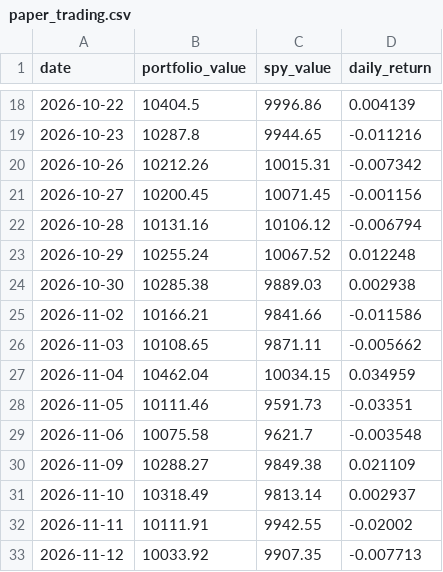
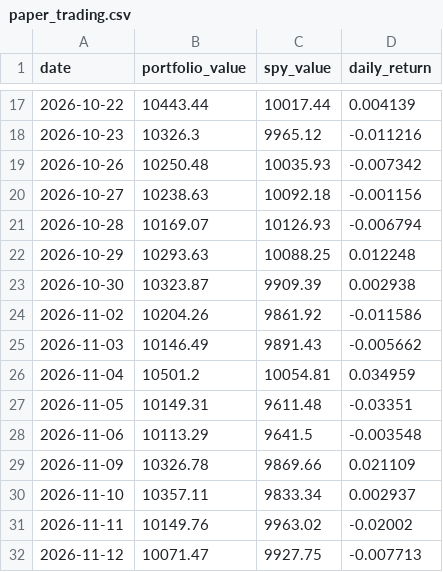
Before and after one commit to RamaAkach/OPIM-5641---Final-Project, a CSV file: results/paper_trading.csv, drawn as a sheet; only a part is shown, gaps mark what is left out; the diff covers the shown part only.

```diff
--- a/results/paper_trading.csv
+++ b/results/paper_trading.csv
@@ -18,16 +17,16 @@ date,portfolio_value,spy_value,daily_return
-2026-10-22,10404.5,9996.86,0.004139
-2026-10-23,10287.8,9944.65,-0.011216
-2026-10-26,10212.26,10015.31,-0.007342
-2026-10-27,10200.45,10071.45,-0.001156
-2026-10-28,10131.16,10106.12,-0.006794
-2026-10-29,10255.24,10067.52,0.012248
-2026-10-30,10285.38,9889.03,0.002938
-2026-11-02,10166.21,9841.66,-0.011586
-2026-11-03,10108.65,9871.11,-0.005662
-2026-11-04,10462.04,10034.15,0.034959
-2026-11-05,10111.46,9591.73,-0.03351
-2026-11-06,10075.58,9621.7,-0.003548
-2026-11-09,10288.27,9849.38,0.021109
-2026-11-10,10318.49,9813.14,0.002937
-2026-11-11,10111.91,9942.55,-0.02002
-2026-11-12,10033.92,9907.35,-0.007713
+2026-10-22,10443.44,10017.44,0.004139
+2026-10-23,10326.3,9965.12,-0.011216
+2026-10-26,10250.48,10035.93,-0.007342
+2026-10-27,10238.63,10092.18,-0.001156
+2026-10-28,10169.07,10126.93,-0.006794
+2026-10-29,10293.63,10088.25,0.012248
+2026-10-30,10323.87,9909.39,0.002938
+2026-11-02,10204.26,9861.92,-0.011586
+2026-11-03,10146.49,9891.43,-0.005662
+2026-11-04,10501.2,10054.81,0.034959
+2026-11-05,10149.31,9611.48,-0.03351
+2026-11-06,10113.29,9641.5,-0.003548
+2026-11-09,10326.78,9869.66,0.021109
+2026-11-10,10357.11,9833.34,0.002937
+2026-11-11,10149.76,9963.02,-0.02002
+2026-11-12,10071.47,9927.75,-0.007713
```
Also changed, not shown: 1 added row, 1 removed row and 39 edited cells elsewhere in this file, results/weight_history.csv, 7 other files.
